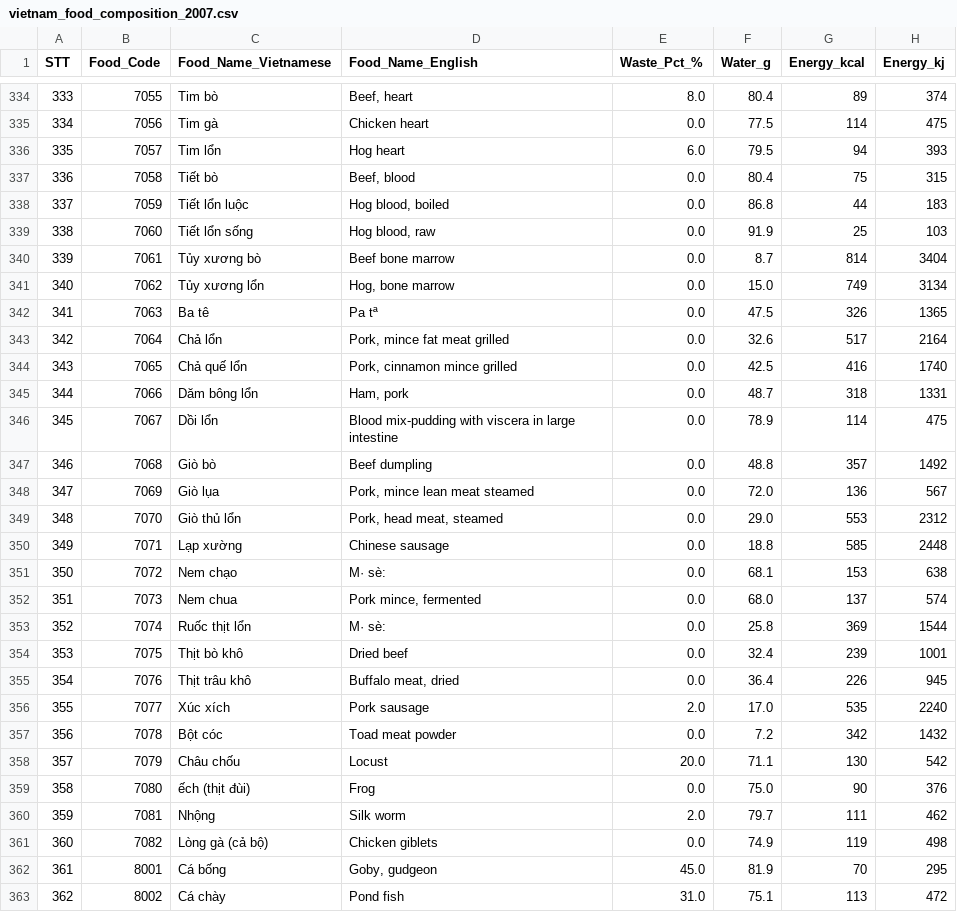
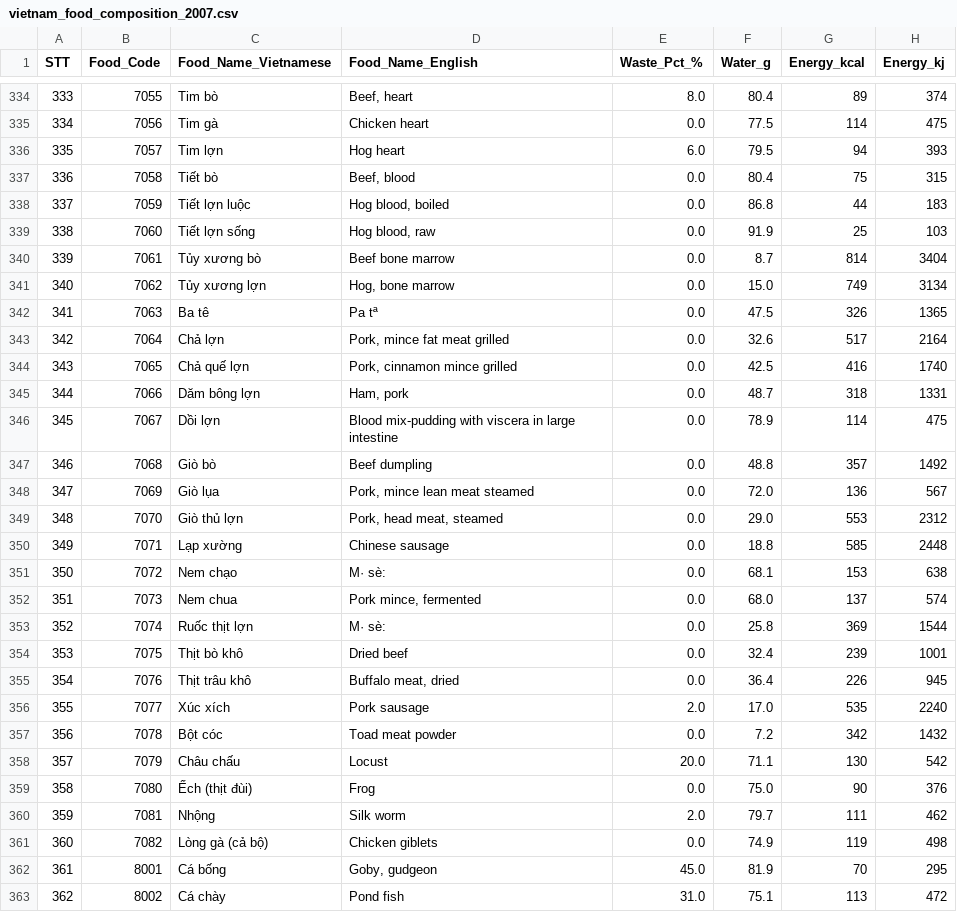
Before and after one commit to nvhnam/VietMealFit, a CSV file: data/seed/vietnam_food_composition_2007.csv, drawn as a sheet; only a part is shown, gaps mark what is left out; the diff covers the shown part only; the diff names each change by its address in the sheet, - before the commit and + after, or states it on an @@ line.

Commit message:
Fix corrupted Vietnamese food names in nutrition data (124 entries)
The seed CSV's Food_Name_Vietnamese column carries a systematic
diacritic-corruption bug from its original digitization — a small set of
accented-vowel glyphs collide onto the wrong Unicode codepoint (e.g.
"lợn" -> "lổn", "dầu" -> "dỗu", "kẹo" -> "kếo", "mỡ" -> "mì"), repeated
throughout the table rather than being random noise.

Reconstructed each corrected name from Vietnamese vocabulary plus the
paired English gloss already in the same row, cross-checked against every
other instance of the same corrupted glyph for consistency. One entry
(11011, papaya jam) had a fully blank Vietnamese name, filled in as well.

scripts/fix-food-names-vi.mjs applies the corrections via line-level CSV
splicing (not a full parse+stringify round-trip) so it can only ever touch
the targeted field's bytes — verified against `git diff` that exactly one
field changed per corrected row, nothing else. scripts/apply-food-name-fixes-db.mjs
applies the same corrections directly to the already-live nutrition_items
table by food_code (the importer has no upsert, so re-seeding would have
duplicated rows instead of fixing them) — run against production and
verified live.

```diff
--- a/data/seed/vietnam_food_composition_2007.csv
+++ b/data/seed/vietnam_food_composition_2007.csv
-C336 (Food_Name_Vietnamese): Tim lổn
+C336 (Food_Name_Vietnamese): Tim lợn
-C338 (Food_Name_Vietnamese): Tiết lổn luộc
+C338 (Food_Name_Vietnamese): Tiết lợn luộc
-C339 (Food_Name_Vietnamese): Tiết lổn sống
+C339 (Food_Name_Vietnamese): Tiết lợn sống
-C341 (Food_Name_Vietnamese): Tủy xương lổn
+C341 (Food_Name_Vietnamese): Tủy xương lợn
-C343 (Food_Name_Vietnamese): Chả lổn
+C343 (Food_Name_Vietnamese): Chả lợn
-C344 (Food_Name_Vietnamese): Chả quế lổn
+C344 (Food_Name_Vietnamese): Chả quế lợn
-C345 (Food_Name_Vietnamese): Dăm bông lổn
+C345 (Food_Name_Vietnamese): Dăm bông lợn
-C346 (Food_Name_Vietnamese): Dồi lổn
+C346 (Food_Name_Vietnamese): Dồi lợn
-C349 (Food_Name_Vietnamese): Giò thủ lổn
+C349 (Food_Name_Vietnamese): Giò thủ lợn
-C353 (Food_Name_Vietnamese): Ruốc thịt lổn
+C353 (Food_Name_Vietnamese): Ruốc thịt lợn
-C358 (Food_Name_Vietnamese): Châu chốu
+C358 (Food_Name_Vietnamese): Châu chấu
-C359 (Food_Name_Vietnamese): ếch (thịt đùi)
+C359 (Food_Name_Vietnamese): Ếch (thịt đùi)
```
Also changed, not shown: 112 edited cells elsewhere in this file, 2 other files.
